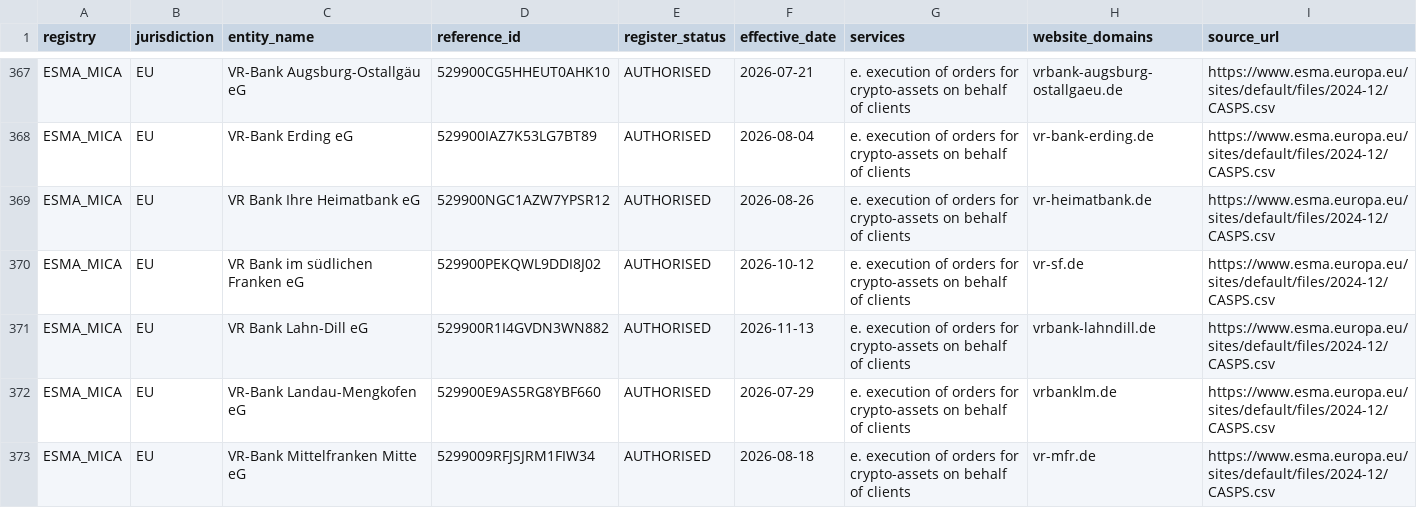
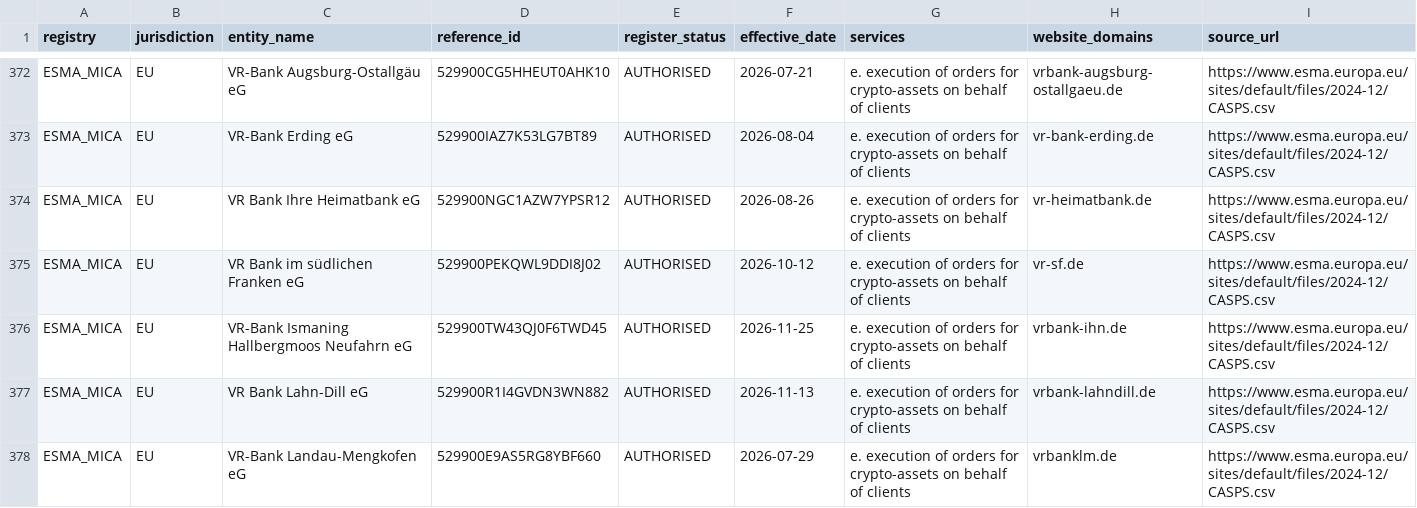
Before and after one commit to takame-io/exchange-registers, a CSV file: registers/ESMA_MICA.csv, drawn as a sheet; only a part is shown, gaps mark what is left out; the shorter side is filled out with more unchanged rows; the diff covers the shown part only.

```diff
--- a/registers/ESMA_MICA.csv
+++ b/registers/ESMA_MICA.csv
@@ -370,2 +375,3 @@ ESMA_MICA,EU,VR Bank Ihre Heimatbank eG,529900NGC1AZW7YPSR12,AUTHORISED,2026-08-
 ESMA_MICA,EU,VR Bank im südlichen Franken eG,529900PEKQWL9DDI8J02,AUTHORISED,2026-10-12,e. execution of orders for crypto-assets on behalf of clients,vr-sf.de,https://www.esma.europa.eu/sites/default/files/2024-12/CASPS.csv
+ESMA_MICA,EU,VR-Bank Ismaning Hallbergmoos Neufahrn eG,529900TW43QJ0F6TWD45,AUTHORISED,2026-11-25,e. execution of orders for crypto-assets on behalf of clients,vrbank-ihn.de,https://www.esma.europa.eu/sites/default/files/2024-12/CASPS.csv
 ESMA_MICA,EU,VR Bank Lahn-Dill eG,529900R1I4GVDN3WN882,AUTHORISED,2026-11-13,e. execution of orders for crypto-assets on behalf of clients,vrbank-lahndill.de,https://www.esma.europa.eu/sites/default/files/2024-12/CASPS.csv
```
Also changed, not shown: 5 added rows elsewhere in this file, changes.csv, exchange_records.csv, 6 other files.
